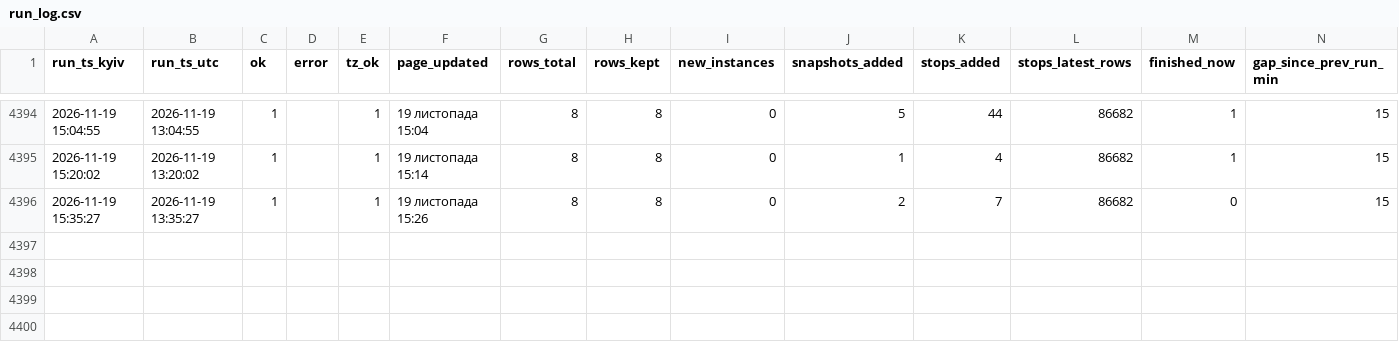
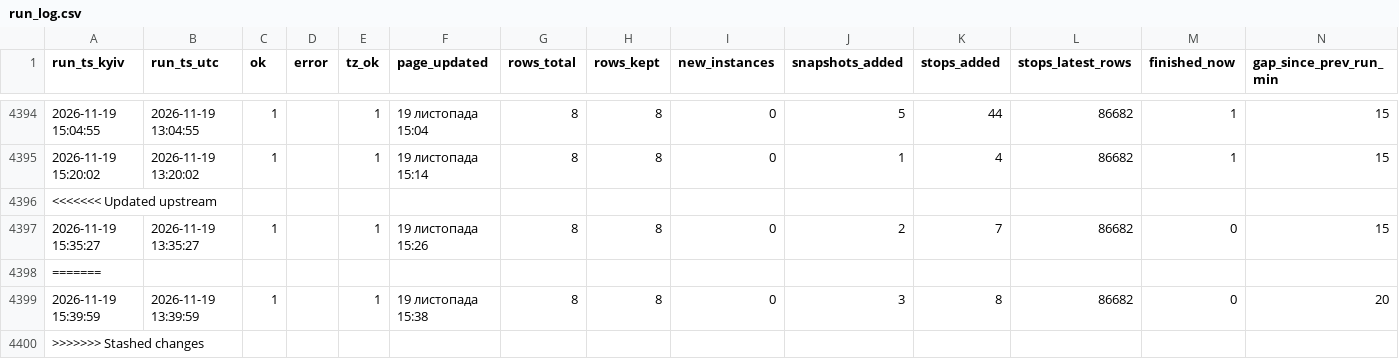
Before and after one commit to bratxja-cmd/UZ-delays, a CSV file: data/run_log.csv, drawn as a sheet; only a part is shown, gaps mark what is left out.

```diff
--- a/data/run_log.csv
+++ b/data/run_log.csv
@@ -4395,2 +4395,6 @@
 2026-11-19 15:20:02,2026-11-19 13:20:02,1,,1,19 листопада 15:14,8,8,0,1,4,86682,1,15
+<<<<<<< Updated upstream
 2026-11-19 15:35:27,2026-11-19 13:35:27,1,,1,19 листопада 15:26,8,8,0,2,7,86682,0,15
+=======
+2026-11-19 15:39:59,2026-11-19 13:39:59,1,,1,19 листопада 15:38,8,8,0,3,8,86682,0,20
+>>>>>>> Stashed changes
```
Also changed, not shown: 5 other files.
